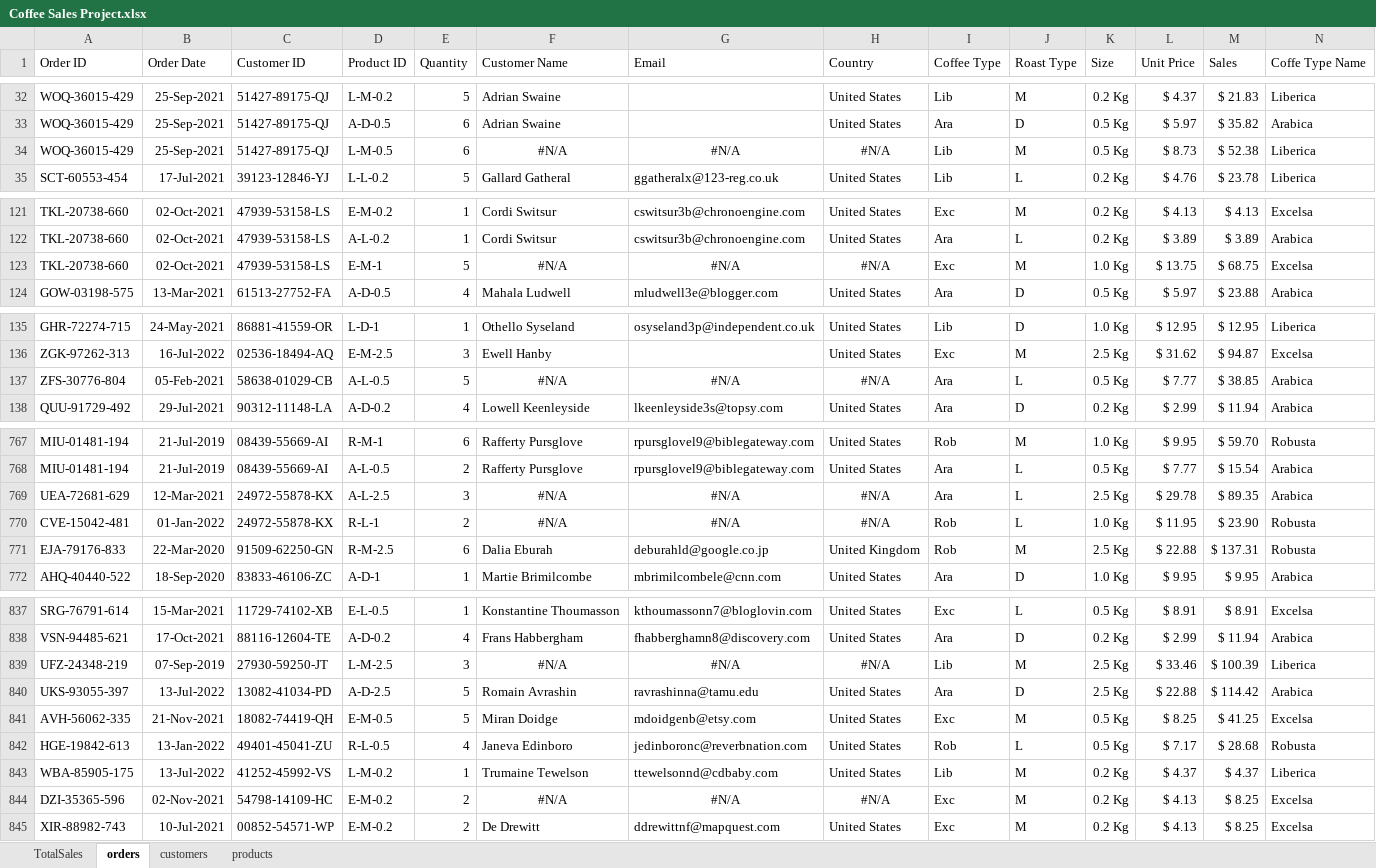
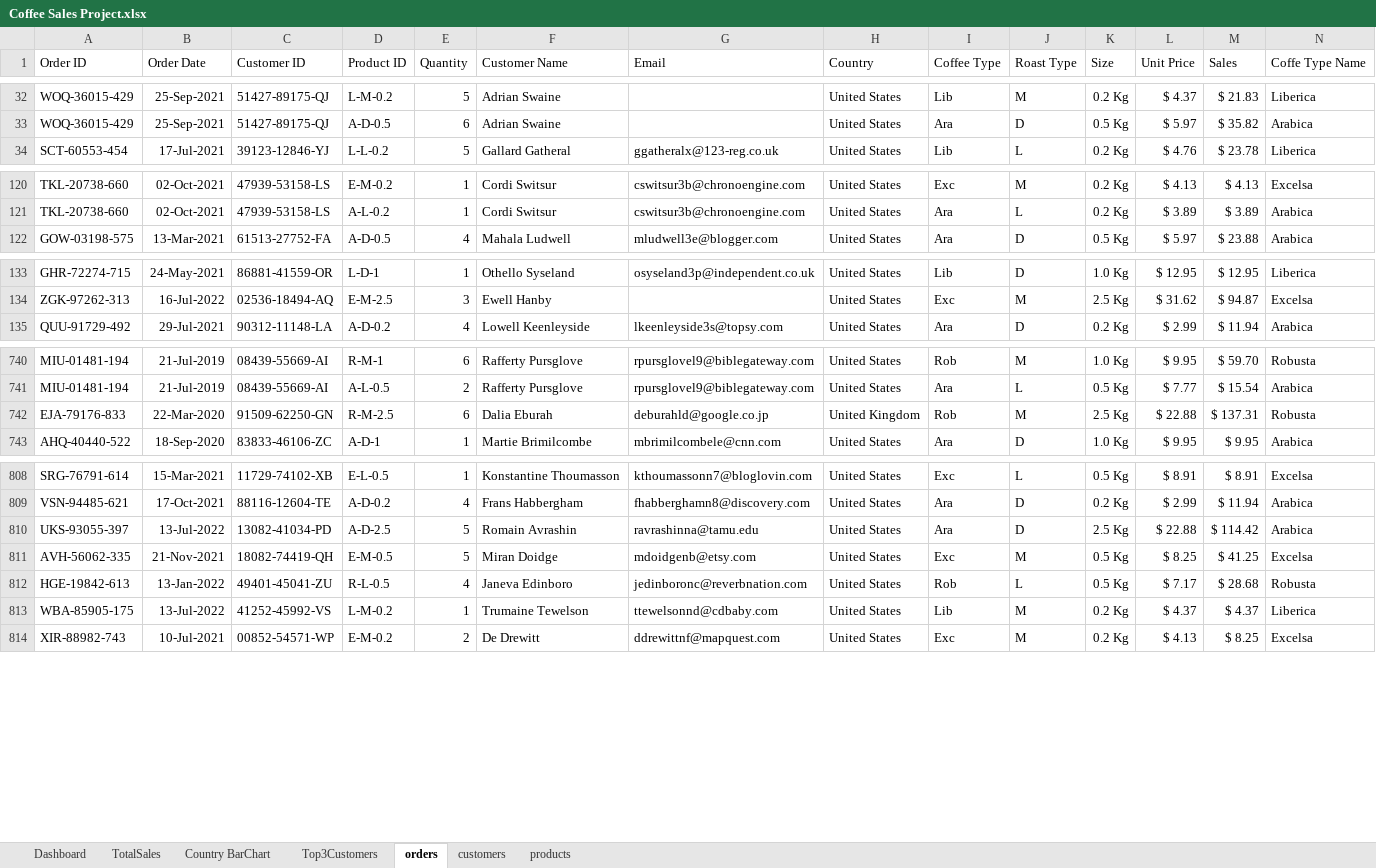
Before and after one commit to cosmin-panescu/Coffee-Sales-Excel, an Excel workbook: Coffee Sales Project.xlsx, sheet orders, drawn as a sheet; only a part is shown, gaps mark what is left out; values as stored, in another font and other column widths than the file's, no borders; table styles not drawn; rows hold the shown columns only; the diff covers the shown part only; the diff names each change by its address in the sheet, - before the commit and + after, or states it on an @@ line.

Commit message:
Build the final Dashboard

```diff
--- a/Coffee Sales Project.xlsx (sheet orders)
+++ b/Coffee Sales Project.xlsx (sheet orders)
+sheet tab: Dashboard
+sheet tab: Country BarChart
+sheet tab: Top3Customers
-row 34: WOQ-36015-429 | 25-Sep-2021 | 51427-89175-QJ | L-M-0.5 | 6 | #N/A | #N/A | #N/A | Lib | M | 0.5 Kg | $ 8.73 | $ 52.38 | Liberica
-row 123: TKL-20738-660 | 02-Oct-2021 | 47939-53158-LS | E-M-1 | 5 | #N/A | #N/A | #N/A | Exc | M | 1.0 Kg | $ 13.75 | $ 68.75 | Excelsa
-row 137: ZFS-30776-804 | 05-Feb-2021 | 58638-01029-CB | A-L-0.5 | 5 | #N/A | #N/A | #N/A | Ara | L | 0.5 Kg | $ 7.77 | $ 38.85 | Arabica
-row 769: UEA-72681-629 | 12-Mar-2021 | 24972-55878-KX | A-L-2.5 | 3 | #N/A | #N/A | #N/A | Ara | L | 2.5 Kg | $ 29.78 | $ 89.35 | Arabica
-row 770: CVE-15042-481 | 01-Jan-2022 | 24972-55878-KX | R-L-1 | 2 | #N/A | #N/A | #N/A | Rob | L | 1.0 Kg | $ 11.95 | $ 23.90 | Robusta
-row 839: UFZ-24348-219 | 07-Sep-2019 | 27930-59250-JT | L-M-2.5 | 3 | #N/A | #N/A | #N/A | Lib | M | 2.5 Kg | $ 33.46 | $ 100.39 | Liberica
-row 844: DZI-35365-596 | 02-Nov-2021 | 54798-14109-HC | E-M-0.2 | 2 | #N/A | #N/A | #N/A | Exc | M | 0.2 Kg | $ 4.13 | $ 8.25 | Excelsa
```
Also changed, not shown: 34 removed rows elsewhere in this sheet, sheet TotalSales, formulas that keep their value, charts or pictures.
